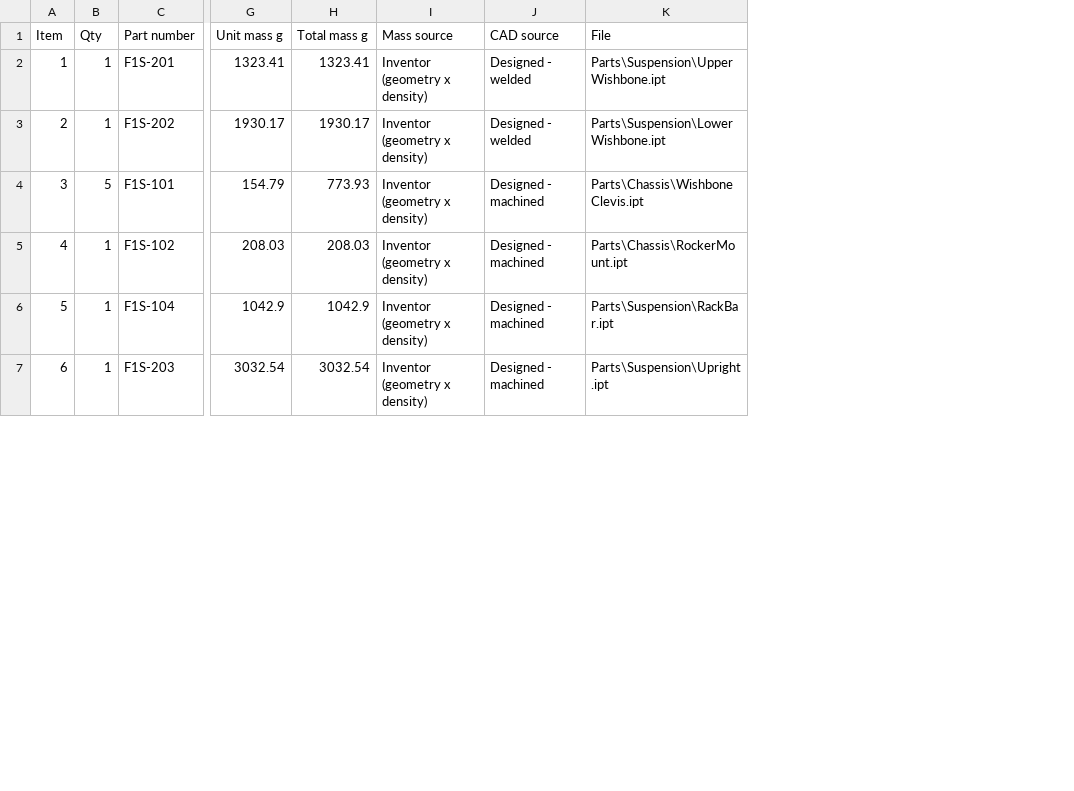
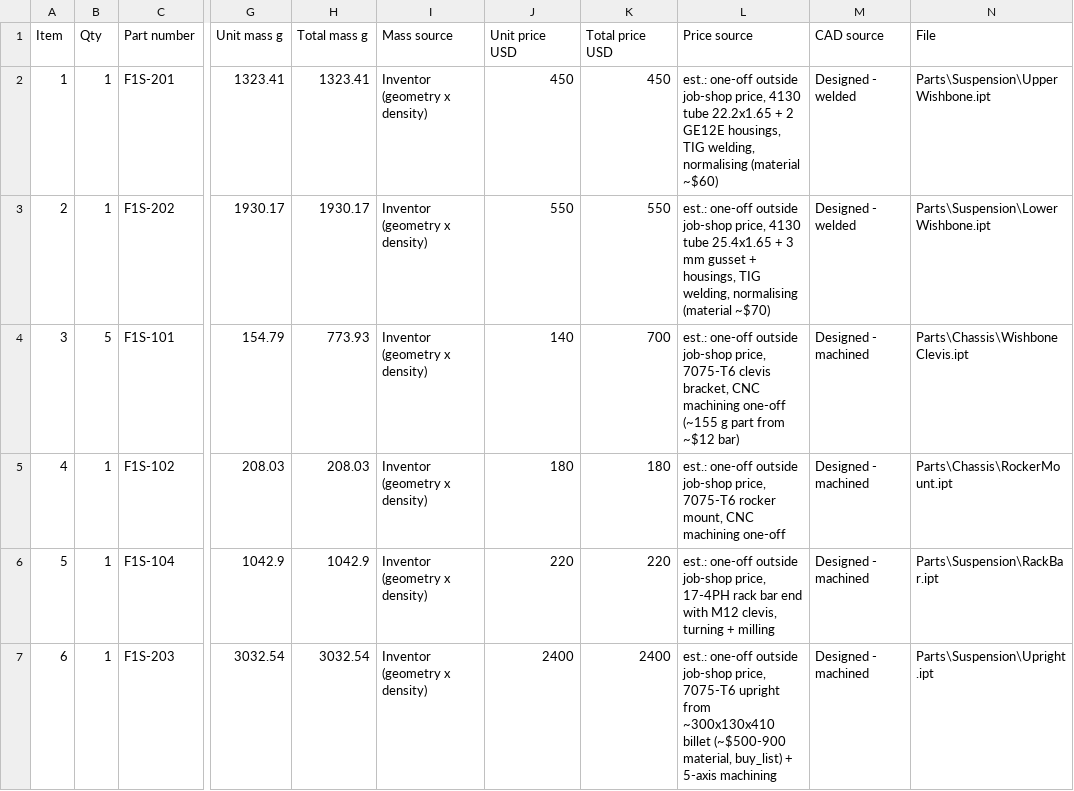
Before and after one commit to patel090903-cmyk/portfolio, a CSV file: assets/f1-suspension/F1Suspension_BOM.csv, drawn as a sheet; only a part is shown, gaps mark what is left out; the diff covers the shown part only; the diff names each change by its address in the sheet, - before the commit and + after, or states it on an @@ line.

Commit message:
Update assets/f1-suspension/F1Suspension_BOM.csv

```diff
--- a/assets/f1-suspension/F1Suspension_BOM.csv
+++ b/assets/f1-suspension/F1Suspension_BOM.csv
+column J (Unit price USD), rows 2-7: 450 | 550 | 140 | 180 | 220 | 2400
+column K (Total price USD), rows 2-7: 450 | 550 | 700 | 180 | 220 | 2400
+column L (Price source), rows 2-7: est.: one-off outside job-shop price, 4130 tube 22.2x1.65 + 2 GE12E housings, TIG welding, normalising (material ~$60) | est.: one-off outside job-shop price, 4130 tube 25.4x1.65 + 3 mm gusset + housings, TIG welding, normalising (material ~$70) | est.: one-off outside job-shop price, 7075-T6 clevis bracket, CNC machining one-off (~155 g part from ~$12 bar) | est.: one-off outside job-shop price, 7075-T6 rocker mount, CNC machining one-off | est.: one-off outside job-shop price, 17-4PH rack bar end with M12 clevis, turning + milling | est.: one-off outside job-shop price, 7075-T6 upright from ~300x130x410 billet (~$500-900 material, buy_list) + 5-axis machining
```
Also changed, not shown: 6 added rows elsewhere in this file.
